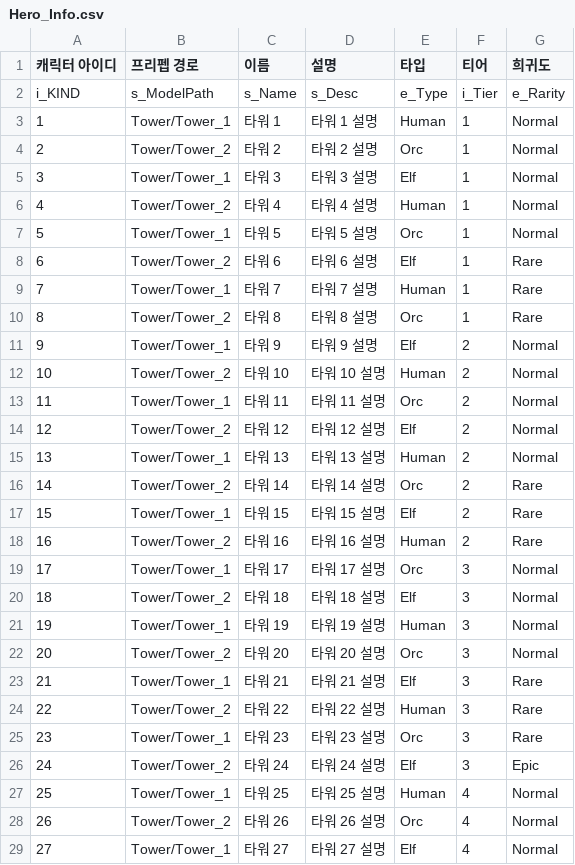
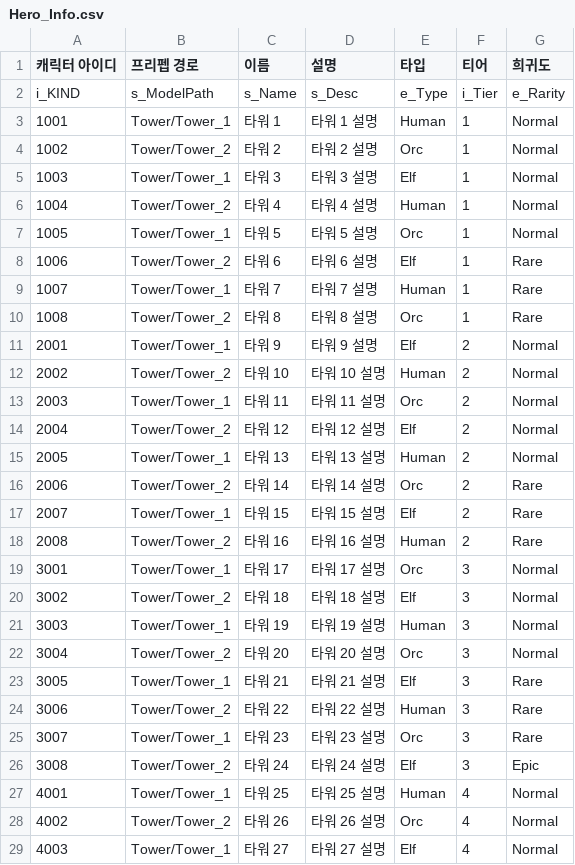
Before and after one commit to happytohappy/TowerDefense, a CSV file: Assets/Resources/Table/Hero_Info.csv, drawn as a sheet; only a part is shown; the diff covers the shown part only.

```diff
--- a/Assets/Resources/Table/Hero_Info.csv
+++ b/Assets/Resources/Table/Hero_Info.csv
@@ -2,28 +2,28 @@
 i_KIND,s_ModelPath,s_Name,s_Desc,e_Type,i_Tier,e_Rarity
-1,Tower/Tower_1,타워 1,타워 1 설명,Human,1,Normal
-2,Tower/Tower_2,타워 2,타워 2 설명,Orc,1,Normal
-3,Tower/Tower_1,타워 3,타워 3 설명,Elf,1,Normal
-4,Tower/Tower_2,타워 4,타워 4 설명,Human,1,Normal
-5,Tower/Tower_1,타워 5,타워 5 설명,Orc,1,Normal
-6,Tower/Tower_2,타워 6,타워 6 설명,Elf,1,Rare
-7,Tower/Tower_1,타워 7,타워 7 설명,Human,1,Rare
-8,Tower/Tower_2,타워 8,타워 8 설명,Orc,1,Rare
-9,Tower/Tower_1,타워 9,타워 9 설명,Elf,2,Normal
-10,Tower/Tower_2,타워 10,타워 10 설명,Human,2,Normal
-11,Tower/Tower_1,타워 11,타워 11 설명,Orc,2,Normal
-12,Tower/Tower_2,타워 12,타워 12 설명,Elf,2,Normal
-13,Tower/Tower_1,타워 13,타워 13 설명,Human,2,Normal
-14,Tower/Tower_2,타워 14,타워 14 설명,Orc,2,Rare
-15,Tower/Tower_1,타워 15,타워 15 설명,Elf,2,Rare
-16,Tower/Tower_2,타워 16,타워 16 설명,Human,2,Rare
-17,Tower/Tower_1,타워 17,타워 17 설명,Orc,3,Normal
-18,Tower/Tower_2,타워 18,타워 18 설명,Elf,3,Normal
-19,Tower/Tower_1,타워 19,타워 19 설명,Human,3,Normal
-20,Tower/Tower_2,타워 20,타워 20 설명,Orc,3,Normal
-21,Tower/Tower_1,타워 21,타워 21 설명,Elf,3,Rare
-22,Tower/Tower_2,타워 22,타워 22 설명,Human,3,Rare
-23,Tower/Tower_1,타워 23,타워 23 설명,Orc,3,Rare
-24,Tower/Tower_2,타워 24,타워 24 설명,Elf,3,Epic
-25,Tower/Tower_1,타워 25,타워 25 설명,Human,4,Normal
-26,Tower/Tower_2,타워 26,타워 26 설명,Orc,4,Normal
-27,Tower/Tower_1,타워 27,타워 27 설명,Elf,4,Normal
+1001,Tower/Tower_1,타워 1,타워 1 설명,Human,1,Normal
+1002,Tower/Tower_2,타워 2,타워 2 설명,Orc,1,Normal
+1003,Tower/Tower_1,타워 3,타워 3 설명,Elf,1,Normal
+1004,Tower/Tower_2,타워 4,타워 4 설명,Human,1,Normal
+1005,Tower/Tower_1,타워 5,타워 5 설명,Orc,1,Normal
+1006,Tower/Tower_2,타워 6,타워 6 설명,Elf,1,Rare
+1007,Tower/Tower_1,타워 7,타워 7 설명,Human,1,Rare
+1008,Tower/Tower_2,타워 8,타워 8 설명,Orc,1,Rare
+2001,Tower/Tower_1,타워 9,타워 9 설명,Elf,2,Normal
+2002,Tower/Tower_2,타워 10,타워 10 설명,Human,2,Normal
+2003,Tower/Tower_1,타워 11,타워 11 설명,Orc,2,Normal
+2004,Tower/Tower_2,타워 12,타워 12 설명,Elf,2,Normal
+2005,Tower/Tower_1,타워 13,타워 13 설명,Human,2,Normal
+2006,Tower/Tower_2,타워 14,타워 14 설명,Orc,2,Rare
+2007,Tower/Tower_1,타워 15,타워 15 설명,Elf,2,Rare
+2008,Tower/Tower_2,타워 16,타워 16 설명,Human,2,Rare
+3001,Tower/Tower_1,타워 17,타워 17 설명,Orc,3,Normal
+3002,Tower/Tower_2,타워 18,타워 18 설명,Elf,3,Normal
+3003,Tower/Tower_1,타워 19,타워 19 설명,Human,3,Normal
+3004,Tower/Tower_2,타워 20,타워 20 설명,Orc,3,Normal
+3005,Tower/Tower_1,타워 21,타워 21 설명,Elf,3,Rare
+3006,Tower/Tower_2,타워 22,타워 22 설명,Human,3,Rare
+3007,Tower/Tower_1,타워 23,타워 23 설명,Orc,3,Rare
+3008,Tower/Tower_2,타워 24,타워 24 설명,Elf,3,Epic
+4001,Tower/Tower_1,타워 25,타워 25 설명,Human,4,Normal
+4002,Tower/Tower_2,타워 26,타워 26 설명,Orc,4,Normal
+4003,Tower/Tower_1,타워 27,타워 27 설명,Elf,4,Normal
```
Also changed, not shown: 37 edited cells elsewhere in this file, Assets/Resources/Table/Hero_Grade.csv, Assets/Resources/Table/Hero_Level.csv, 1 other file.
